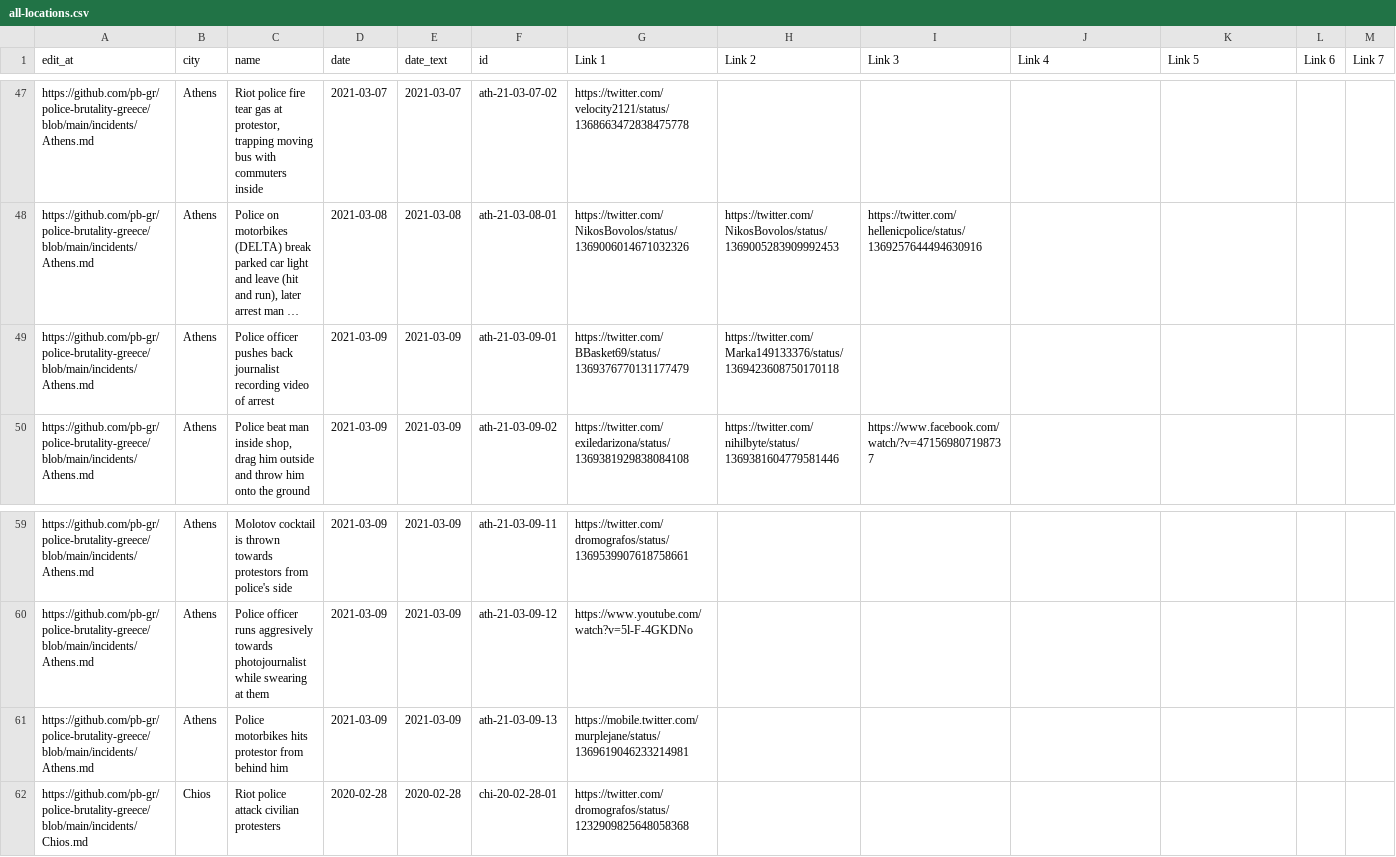
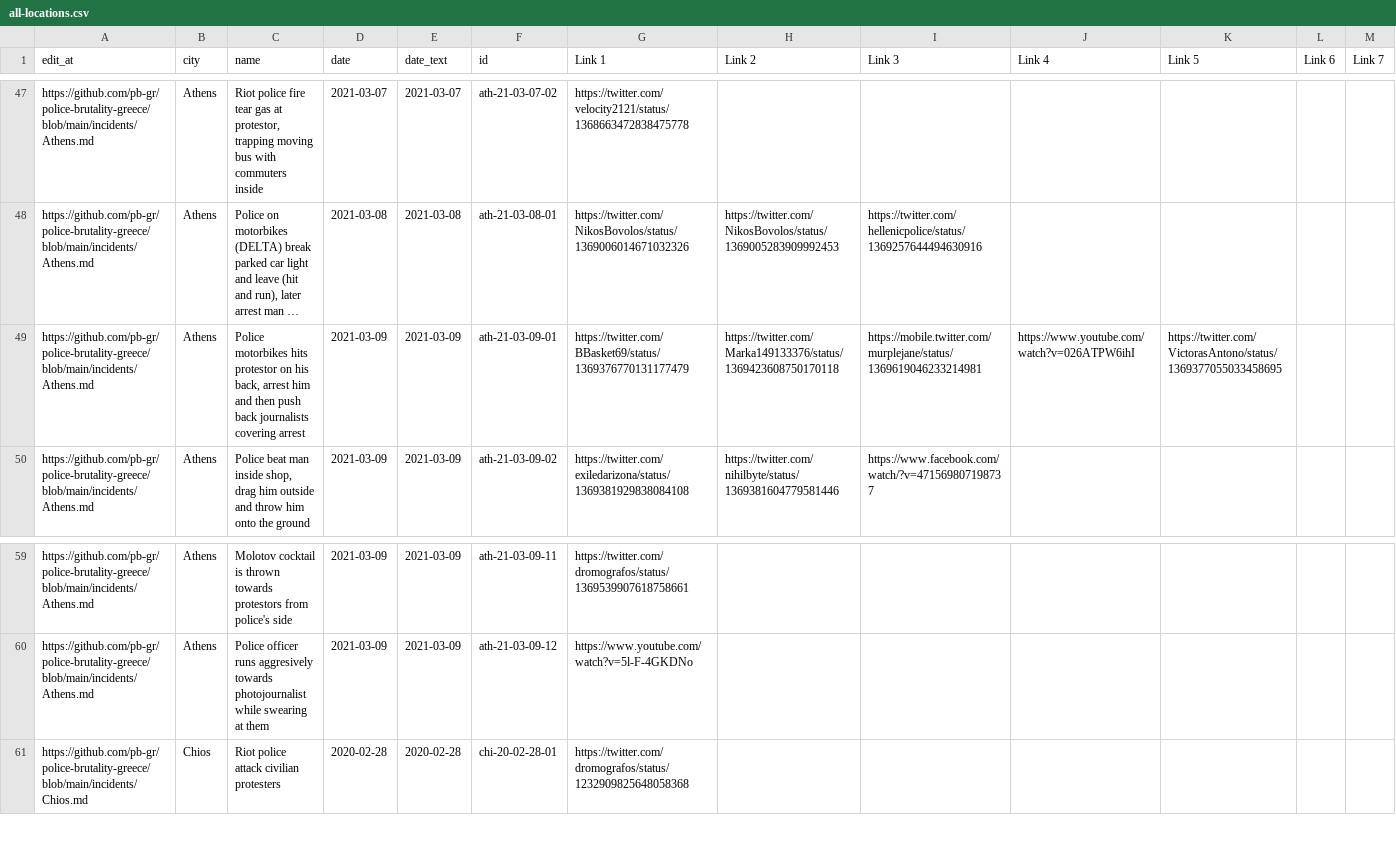
Before and after one commit to police-brutality-greece/pbGR, a CSV file: all-locations.csv, drawn as a sheet; only a part is shown, gaps mark what is left out; long unchanged cells end in …; rows hold the shown columns only; the diff names each change by its address in the sheet, - before the commit and + after, or states it on an @@ line.

Commit message:
Update data_build to output generated at dc68a05

```diff
--- a/all-locations.csv
+++ b/all-locations.csv
-C49 (name): Police officer pushes back journalist recording video of arrest
+C49 (name): Police motorbikes hits protestor on his back, arrest him and then push back journalists covering arrest
-I49 (Link 3): (empty)
+I49 (Link 3): https://mobile.twitter.com/murplejane/status/1369619046233214981
-J49 (Link 4): (empty)
+J49 (Link 4): https://www.youtube.com/watch?v=026ATPW6ihI
-K49 (Link 5): (empty)
+K49 (Link 5): https://twitter.com/VictorasAntono/status/1369377055033458695
-row 61: https://github.com/pb-gr/police-brutality-greece/blob/main/incidents/Athens.md | Athens | Police motorbikes hits protestor from behind him | 2021-03-09 | 2021-03-09 | ath-21-03-09-13 | https://mobile.twitter.com/murplejane/status/1369619046233214981
```
Also changed, not shown: 3 other files.
